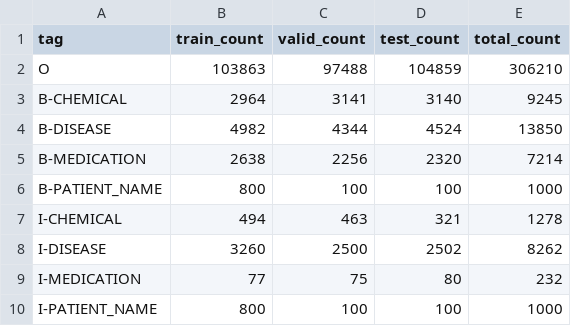
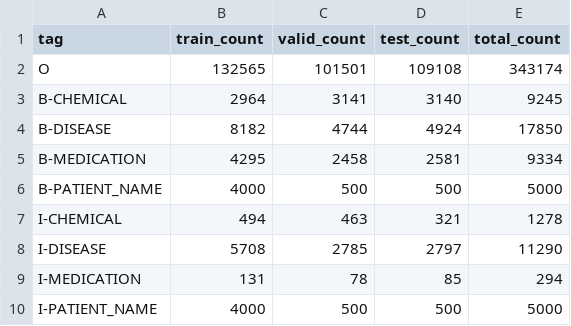
Before and after one commit to kvb1201/Medical_NER, a CSV file: reports/label_distribution.csv, drawn as a sheet.

Commit message:
feat: expand synthetic dataset generation to v2.0 with deduplication and increased volume

```diff
--- a/reports/label_distribution.csv
+++ b/reports/label_distribution.csv
@@ -1,10 +1,10 @@
 tag,train_count,valid_count,test_count,total_count
-O,103863,97488,104859,306210
+O,132565,101501,109108,343174
 B-CHEMICAL,2964,3141,3140,9245
-B-DISEASE,4982,4344,4524,13850
-B-MEDICATION,2638,2256,2320,7214
-B-PATIENT_NAME,800,100,100,1000
+B-DISEASE,8182,4744,4924,17850
+B-MEDICATION,4295,2458,2581,9334
+B-PATIENT_NAME,4000,500,500,5000
 I-CHEMICAL,494,463,321,1278
-I-DISEASE,3260,2500,2502,8262
-I-MEDICATION,77,75,80,232
-I-PATIENT_NAME,800,100,100,1000
+I-DISEASE,5708,2785,2797,11290
+I-MEDICATION,131,78,85,294
+I-PATIENT_NAME,4000,500,500,5000
```
Also changed, not shown: 12 other files.
